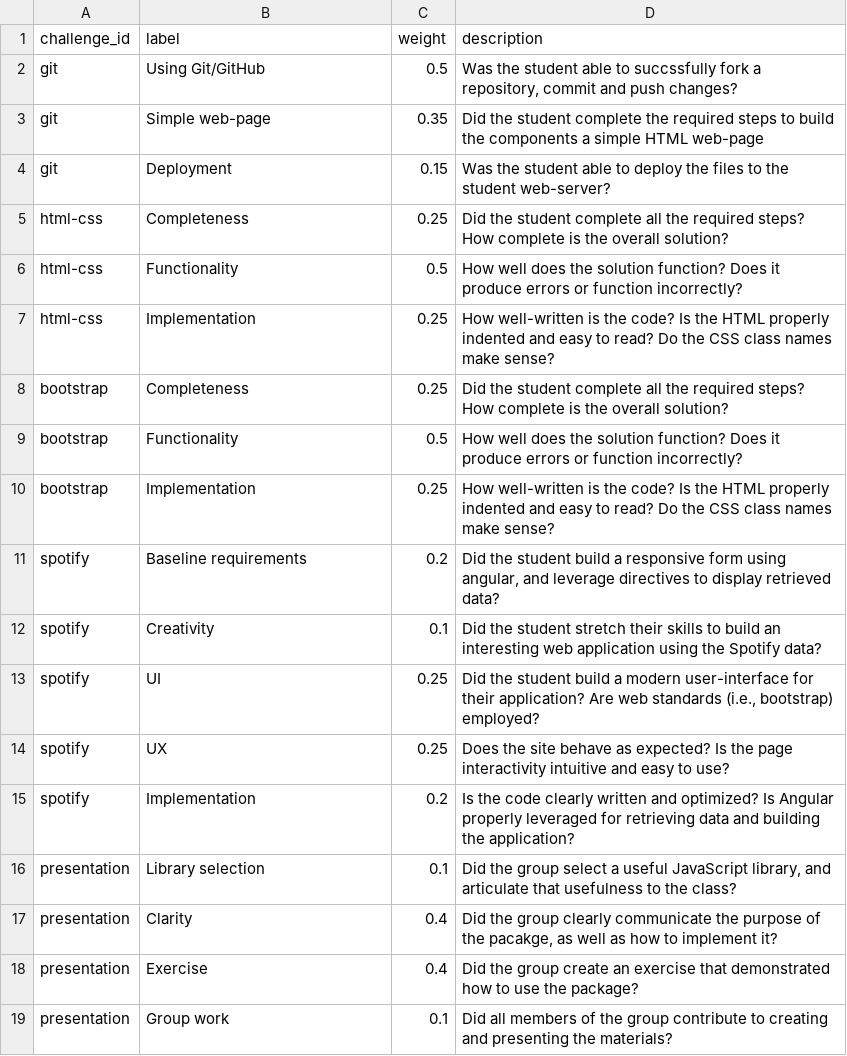
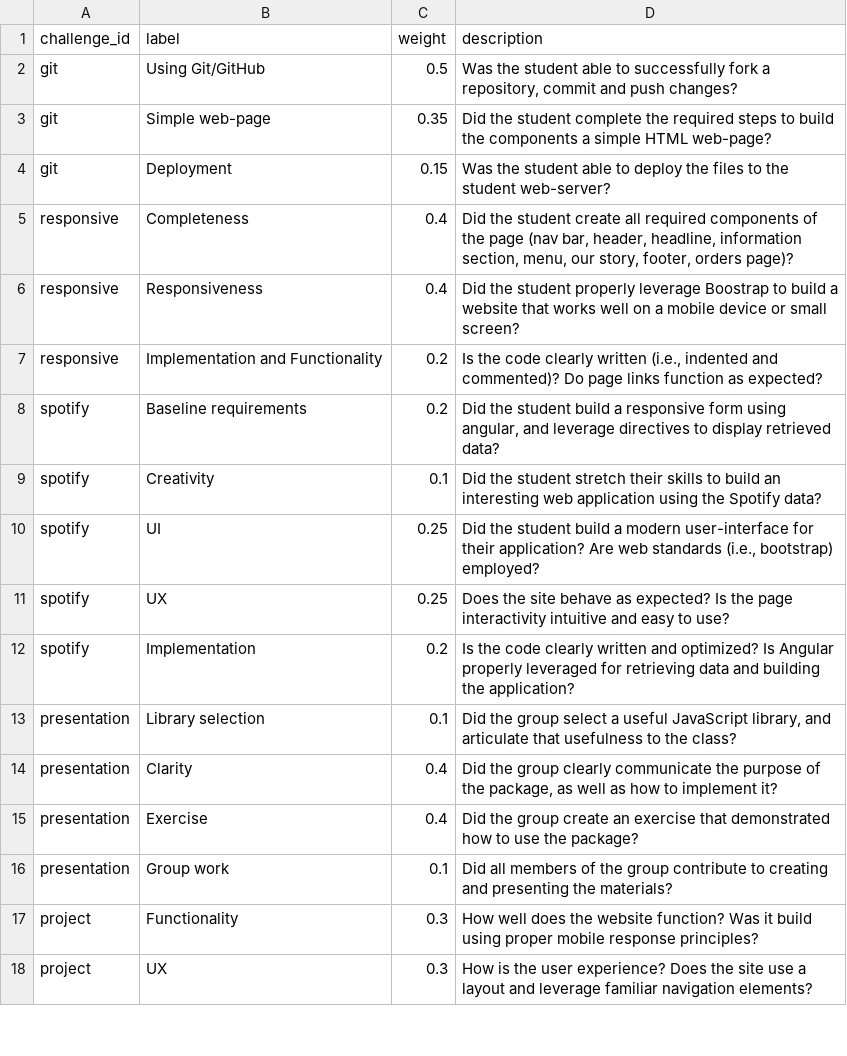
Before and after one commit to mkfreeman/info343, a CSV file: data/rubrics.csv, drawn as a sheet; only a part is shown; the shorter side is filled out with more unchanged rows.

Commit message:
Rubric updates

```diff
--- a/data/rubrics.csv
+++ b/data/rubrics.csv
@@ -1,11 +1,8 @@
 challenge_id,label,weight,description
-git,Using Git/GitHub,0.5,"Was the student able to succssfully fork a repository, commit and push changes?"
-git,Simple web-page,0.35,Did the student complete the required steps to build the components a simple HTML web-page
+git,Using Git/GitHub,0.5,"Was the student able to successfully fork a repository, commit and push changes?"
+git,Simple web-page,0.35,Did the student complete the required steps to build the components a simple HTML web-page?
 git,Deployment,0.15,Was the student able to deploy the files to the student web-server?
-html-css,Completeness,0.25,Did the student complete all the required steps? How complete is the overall solution?
-html-css,Functionality,0.5,How well does the solution function? Does it produce errors or function incorrectly?
-html-css,Implementation,0.25,How well-written is the code? Is the HTML properly indented and easy to read? Do the CSS class names make sense?
-bootstrap,Completeness,0.25,Did the student complete all the required steps? How complete is the overall solution?
-bootstrap,Functionality,0.5,How well does the solution function? Does it produce errors or function incorrectly?
-bootstrap,Implementation,0.25,How well-written is the code? Is the HTML properly indented and easy to read? Do the CSS class names make sense?
+responsive,Completeness,0.4,"Did the student create all required components of the page (nav bar, header, headline, information section, menu, our story, footer, orders page)?"
+responsive,Responsiveness,0.4,Did the student properly leverage Boostrap to build a website that works well on a mobile device or small screen?
+responsive,Implementation and Functionality,0.2,"Is the code clearly written (i.e., indented and commented)?  Do page links function as expected?"
 spotify,Baseline requirements,0.2,"Did the student build a responsive form using angular, and leverage directives to display retrieved data?"
@@ -16,3 +13,3 @@ spotify,Implementation,0.2,Is the code clearly written and optimized?  Is Angula
 presentation,Library selection,0.1,"Did the group select a useful JavaScript library, and articulate that usefulness to the class?"
-presentation,Clarity,0.4,"Did the group clearly communicate the purpose of the pacakge, as well as how to implement it?"
+presentation,Clarity,0.4,"Did the group clearly communicate the purpose of the package, as well as how to implement it?"
 presentation,Exercise,0.4,Did the group create an exercise that demonstrated how to use the package?
```
Also changed, not shown: data/challenges.csv.
